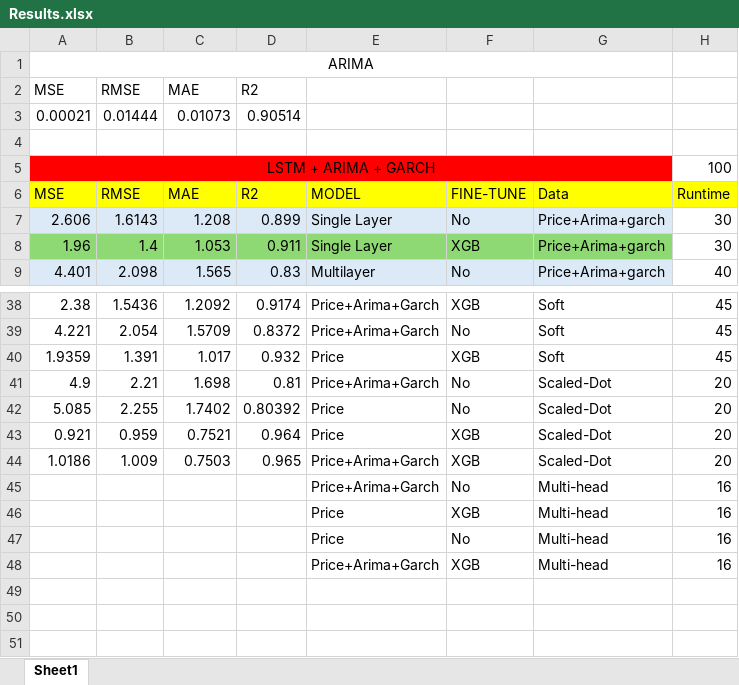
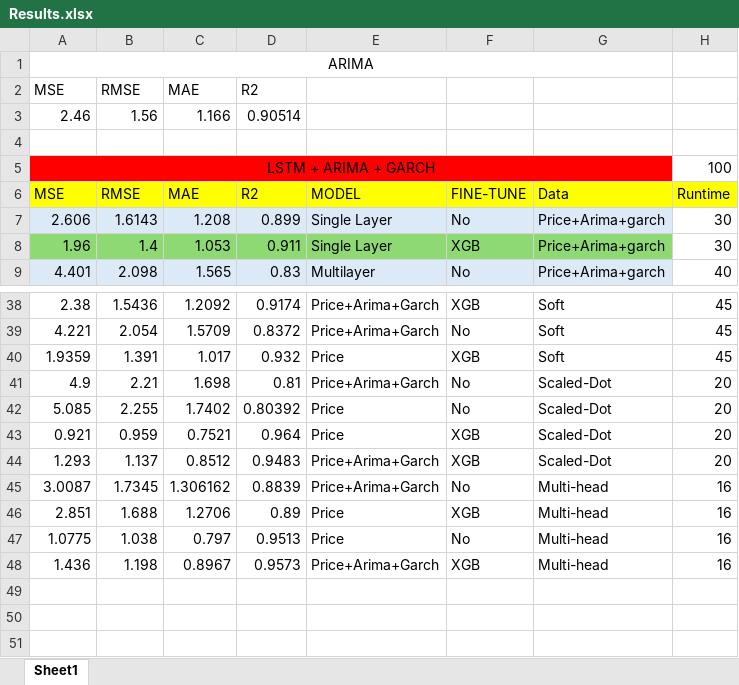
Before and after one commit to Dettrax/MULTIMODAL-FORECASTING-MODEL-FOR-STOCK-PRICE-PREDICTION, an Excel workbook: Results.xlsx, sheet Sheet1, drawn as a sheet; only a part is shown, gaps mark what is left out; values as stored, in another font and other column widths than the file's, no borders; removed rows and columns are numbered as before the commit, all else as after; the diff names each change by its address in the sheet, - before the commit and + after, or states it on an @@ line.

Commit message:
Formatting,and results

```diff
--- a/Results.xlsx (sheet Sheet1)
+++ b/Results.xlsx (sheet Sheet1)
-row 3: 0.00021 | 0.01444 | 0.01073 | 0.90514
+row 3: 2.46 | 1.56 | 1.166 | 0.90514
-A44 (MSE): 1.0186
+A44 (MSE): 1.293
-B44 (RMSE): 1.009
+B44 (RMSE): 1.137
-C44 (MAE): 0.7503
+C44 (MAE): 0.8512
-D44 (R2): 0.965
+D44 (R2): 0.9483
-A45 (MSE): (empty)
+A45 (MSE): 3.0087
-B45 (RMSE): (empty)
+B45 (RMSE): 1.7345
-C45 (MAE): (empty)
+C45 (MAE): 1.306162
-D45 (R2): (empty)
+D45 (R2): 0.8839
-A46 (MSE): (empty)
+A46 (MSE): 2.851
-B46 (RMSE): (empty)
+B46 (RMSE): 1.688
-C46 (MAE): (empty)
+C46 (MAE): 1.2706
-D46 (R2): (empty)
+D46 (R2): 0.89
-A47 (MSE): (empty)
+A47 (MSE): 1.0775
-B47 (RMSE): (empty)
+B47 (RMSE): 1.038
-C47 (MAE): (empty)
+C47 (MAE): 0.797
-D47 (R2): (empty)
+D47 (R2): 0.9513
-A48 (MSE): (empty)
+A48 (MSE): 1.436
-B48 (RMSE): (empty)
+B48 (RMSE): 1.198
-C48 (MAE): (empty)
+C48 (MAE): 0.8967
-D48 (R2): (empty)
+D48 (R2): 0.9573
```
Also changed, not shown: 8 other files.
